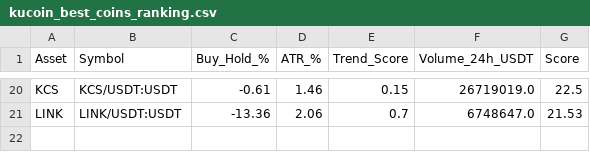
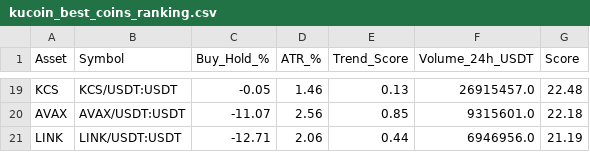
Before and after one commit to robair2000/RV, a CSV file: kucoin_best_coins_ranking.csv, drawn as a sheet; only a part is shown, gaps mark what is left out; addresses are those after the commit; the diff covers the shown part only; the diff names each change by its address in the sheet, - before the commit and + after, or states it on an @@ line.

Commit message:
Auto-update kucoin_best_coins_ranking.csv [skip ci]

```diff
--- a/kucoin_best_coins_ranking.csv
+++ b/kucoin_best_coins_ranking.csv
-C19 (Buy_Hold_%): -0.61
+C19 (Buy_Hold_%): -0.05
-E19 (Trend_Score): 0.15
+E19 (Trend_Score): 0.13
-F19 (Volume_24h_USDT): 26719019.0
+F19 (Volume_24h_USDT): 26915457.0
-G19 (Score): 22.5
+G19 (Score): 22.48
+row 20: AVAX | AVAX/USDT:USDT | -11.07 | 2.56 | 0.85 | 9315601.0 | 22.18
-C21 (Buy_Hold_%): -13.36
+C21 (Buy_Hold_%): -12.71
-E21 (Trend_Score): 0.7
+E21 (Trend_Score): 0.44
-F21 (Volume_24h_USDT): 6748647.0
+F21 (Volume_24h_USDT): 6946956.0
-G21 (Score): 21.53
+G21 (Score): 21.19
```
Also changed, not shown: 6 added rows, 7 removed rows and 45 edited cells elsewhere in this file.
